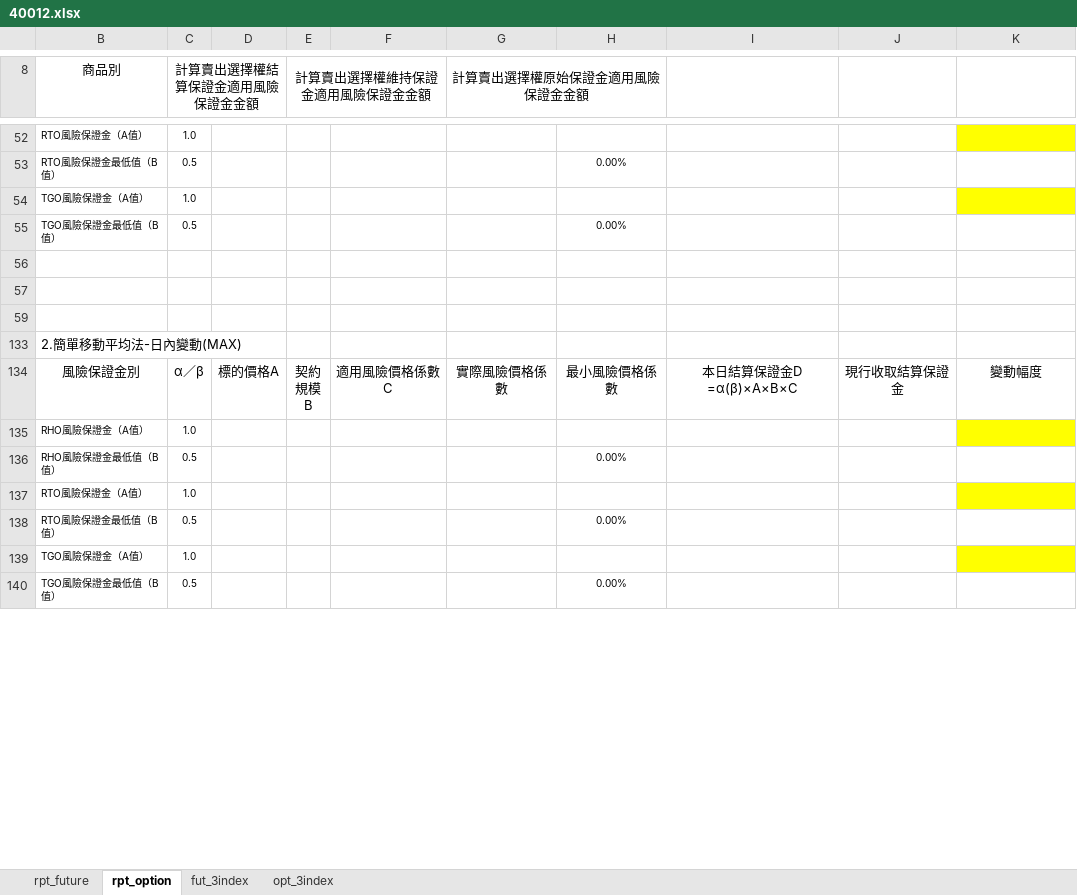
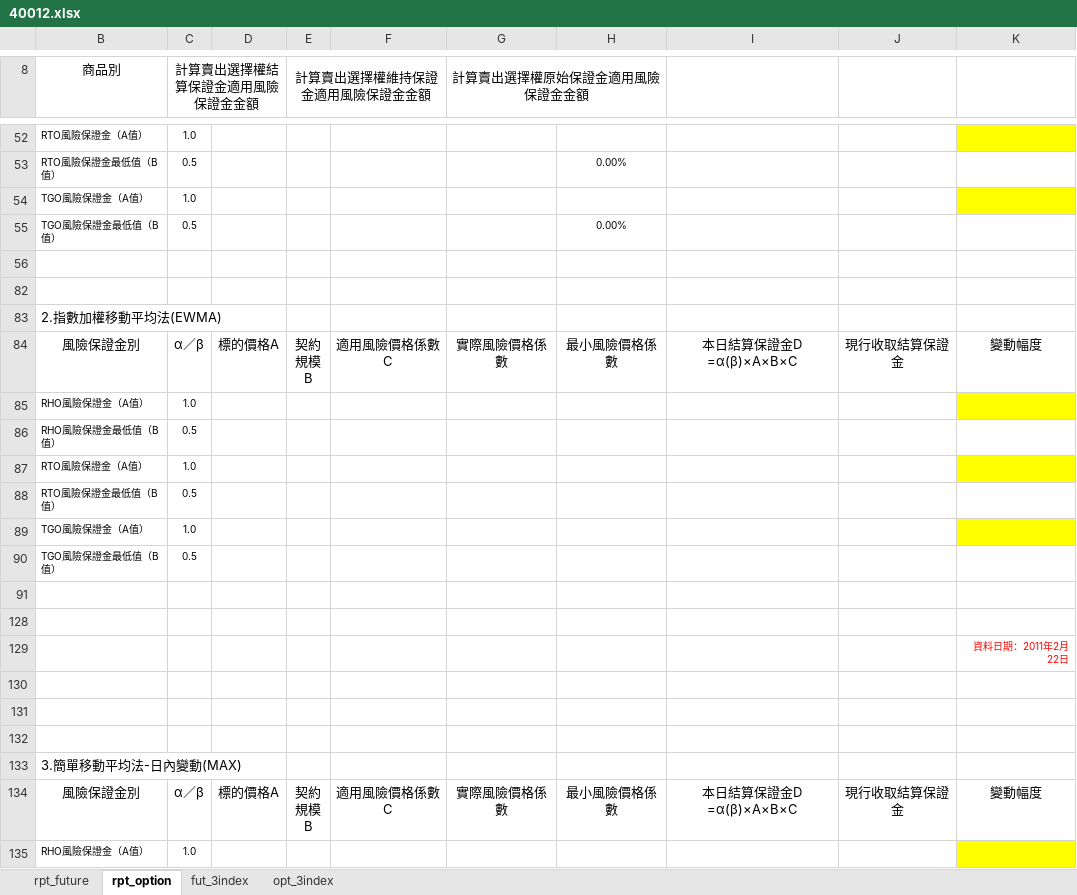
Before and after one commit to haotingchan/RekindlePhoenixCI, an Excel workbook: PhoenixCI/Excel_Template/40012.xlsx, sheet rpt_option, drawn as a sheet; only a part is shown, gaps mark what is left out; the shorter side is filled out with more unchanged rows; values as stored, in another font and other column widths than the file's, no borders; charts and pictures not drawn; ↵ is a line break in a cell; the diff names each change by its address in the sheet, - before the commit and + after, or states it on an @@ line.

```diff
--- a/PhoenixCI/Excel_Template/40012.xlsx (sheet rpt_option)
+++ b/PhoenixCI/Excel_Template/40012.xlsx (sheet rpt_option)
@@ row 83 unhidden: 2.指數加權移動平均法(EWMA) @@
+row 84: 風險保證金別 | α／β | 標的價格A | 契約 ↵ 規模 ↵ B | 適用風險價格係數C | 實際風險價格係數 | 最小風險價格係數 | 本日結算保證金D =α(β)×A×B×C | 現行收取結算保證金 | 變動幅度
@@ row 85 unhidden: RHO風險保證金（A值） | 1.0 @@
@@ row 86 unhidden: RHO風險保證金最低值（B值） | 0.5 @@
@@ row 87 unhidden: RTO風險保證金（A值） | 1.0 @@
@@ row 88 unhidden: RTO風險保證金最低值（B值） | 0.5 @@
@@ row 89 unhidden: TGO風險保證金（A值） | 1.0 @@
@@ row 90 unhidden: TGO風險保證金最低值（B值） | 0.5 @@
+row 128: (empty)
@@ row 129 unhidden:  |  |  |  |  |  |  |  |  | 資料日期：2011年2月22日 @@
+row 130: (empty)
+row 131: (empty)
+row 132: (empty)
-B133 (商品別): 2.簡單移動平均法-日內變動(MAX)
+B133 (商品別): 3.簡單移動平均法-日內變動(MAX)
```
Also changed, not shown: sheet rpt_future, hidden cells, PhoenixCI/Excel_Template/40011.xlsx, PhoenixCI/Excel_Template/40013.xlsx, 5 other files.
